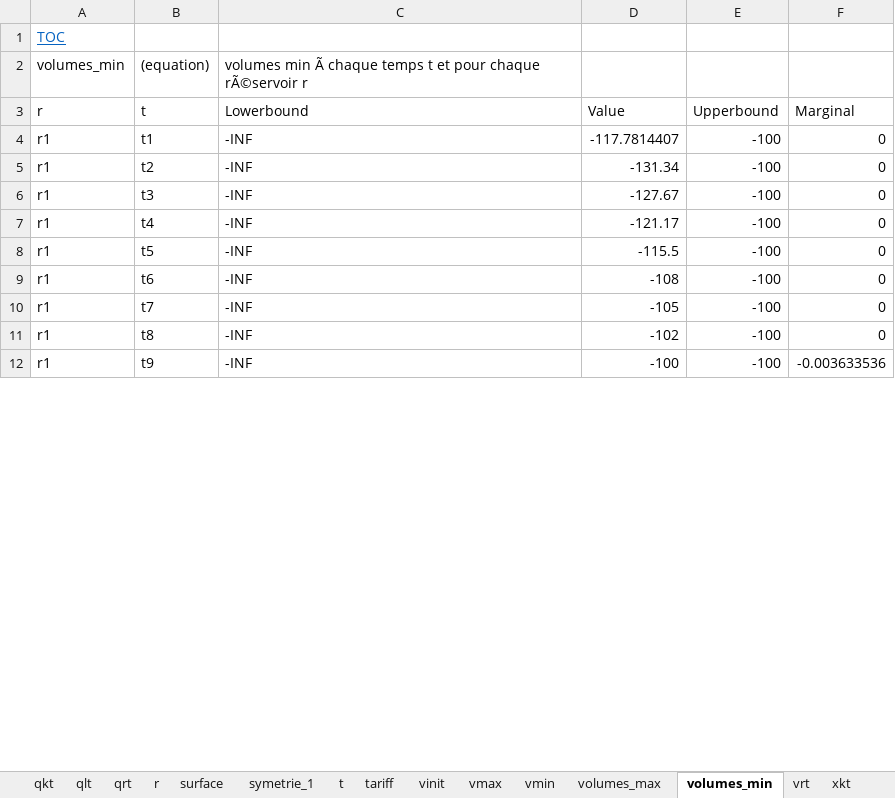
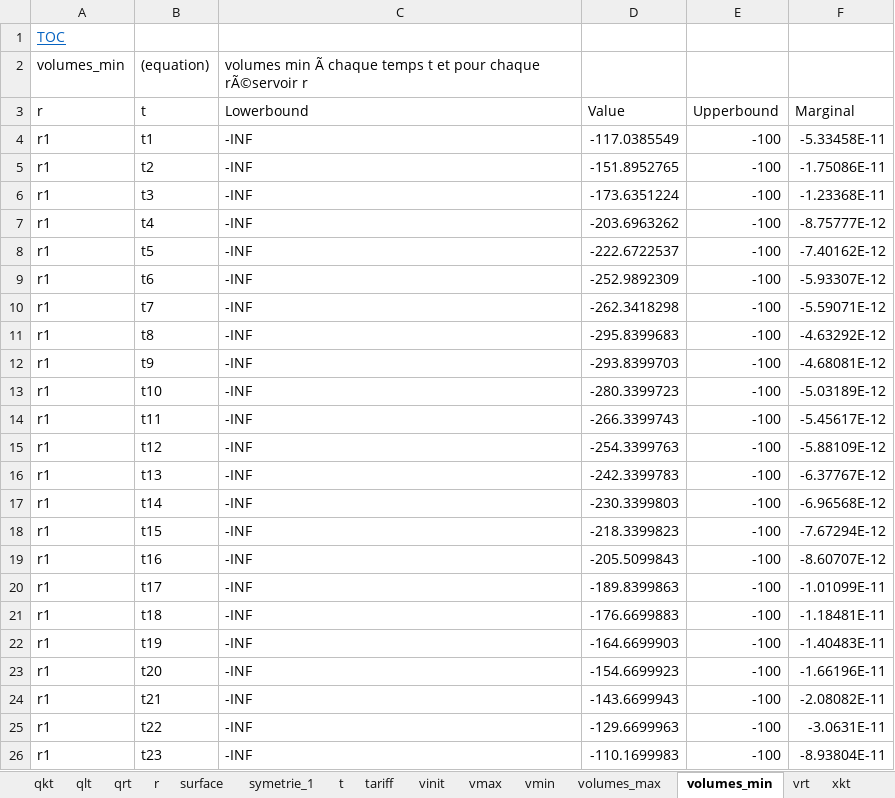
Before and after one commit to ValentinLassaigne/MINLP, an Excel workbook: out.xlsx, sheet volumes_min, drawn as a sheet; only a part is shown; values as stored, in another font and other column widths than the file's, no borders; the diff covers the shown part only; the diff names each change by its address in the sheet, - before the commit and + after, or states it on an @@ line.

```diff
--- a/out.xlsx (sheet volumes_min)
+++ b/out.xlsx (sheet volumes_min)
-D4 (Value): -117.7814407
+D4 (Value): -117.0385549
-F4 (Marginal): 0
+F4 (Marginal): -5.33458E-11
-D5 (Value): -131.34
+D5 (Value): -151.8952765
-F5 (Marginal): 0
+F5 (Marginal): -1.75086E-11
-D6 (Value): -127.67
+D6 (Value): -173.6351224
-F6 (Marginal): 0
+F6 (Marginal): -1.23368E-11
-D7 (Value): -121.17
+D7 (Value): -203.6963262
-F7 (Marginal): 0
+F7 (Marginal): -8.75777E-12
-D8 (Value): -115.5
+D8 (Value): -222.6722537
-F8 (Marginal): 0
+F8 (Marginal): -7.40162E-12
-D9 (Value): -108
+D9 (Value): -252.9892309
-F9 (Marginal): 0
+F9 (Marginal): -5.93307E-12
-D10 (Value): -105
+D10 (Value): -262.3418298
-F10 (Marginal): 0
+F10 (Marginal): -5.59071E-12
-D11 (Value): -102
+D11 (Value): -295.8399683
-F11 (Marginal): 0
+F11 (Marginal): -4.63292E-12
-D12 (Value): -100
+D12 (Value): -293.8399703
-F12 (Marginal): -0.003633536
+F12 (Marginal): -4.68081E-12
+row 13: r1 | t10 | -INF | -280.3399723 | -100 | -5.03189E-12
+row 14: r1 | t11 | -INF | -266.3399743 | -100 | -5.45617E-12
+row 15: r1 | t12 | -INF | -254.3399763 | -100 | -5.88109E-12
+row 16: r1 | t13 | -INF | -242.3399783 | -100 | -6.37767E-12
+row 17: r1 | t14 | -INF | -230.3399803 | -100 | -6.96568E-12
+row 18: r1 | t15 | -INF | -218.3399823 | -100 | -7.67294E-12
+row 19: r1 | t16 | -INF | -205.5099843 | -100 | -8.60707E-12
+row 20: r1 | t17 | -INF | -189.8399863 | -100 | -1.01099E-11
+row 21: r1 | t18 | -INF | -176.6699883 | -100 | -1.18481E-11
+row 22: r1 | t19 | -INF | -164.6699903 | -100 | -1.40483E-11
+row 23: r1 | t20 | -INF | -154.6699923 | -100 | -1.66196E-11
+row 24: r1 | t21 | -INF | -143.6699943 | -100 | -2.08082E-11
+row 25: r1 | t22 | -INF | -129.6699963 | -100 | -3.0631E-11
+row 26: r1 | t23 | -INF | -110.1699983 | -100 | -8.93804E-11
```
Also changed, not shown: 46 added rows and 54 edited cells elsewhere in this sheet, sheet qlt, sheet charge, sheet charge_r, sheet volumes_max, sheet qrt, sheet vrt, 18 more sheets, other sheet tabs, hidden cells, 6 other files.
